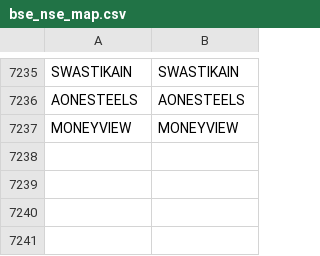
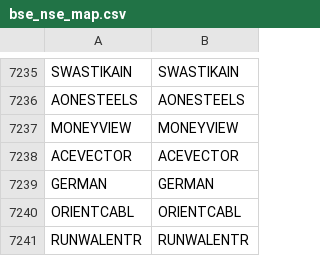
Before and after one commit to Stocks360/stock-symbol-data, a CSV file: bse_nse_map.csv, drawn as a sheet; only a part is shown, gaps mark what is left out; the diff names each change by its address in the sheet, - before the commit and + after, or states it on an @@ line.

```diff
--- a/bse_nse_map.csv
+++ b/bse_nse_map.csv
+row 7238: ACEVECTOR | ACEVECTOR
+row 7239: GERMAN | GERMAN
+row 7240: ORIENTCABL | ORIENTCABL
+row 7241: RUNWALENTR | RUNWALENTR
```
